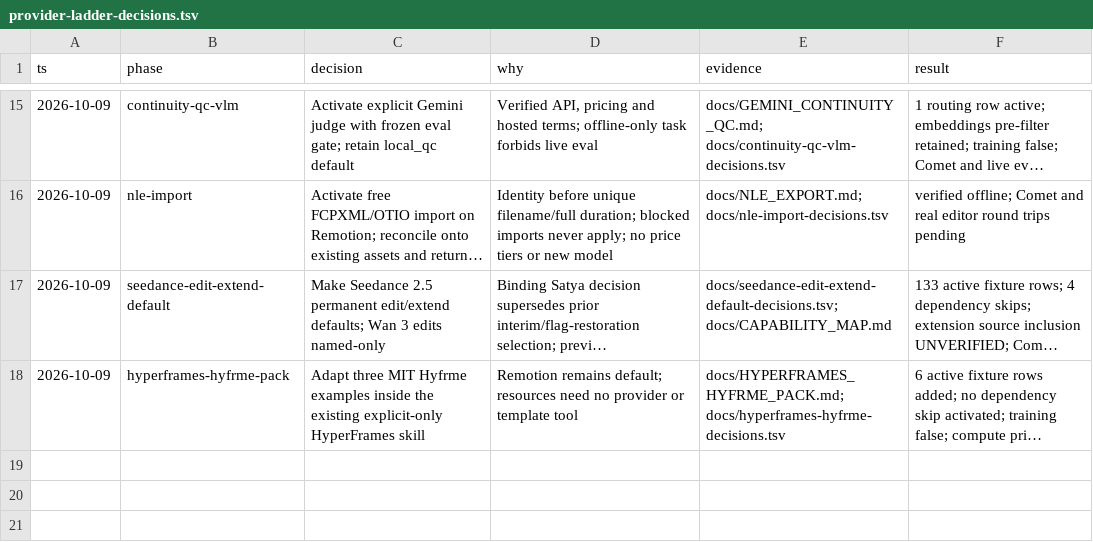
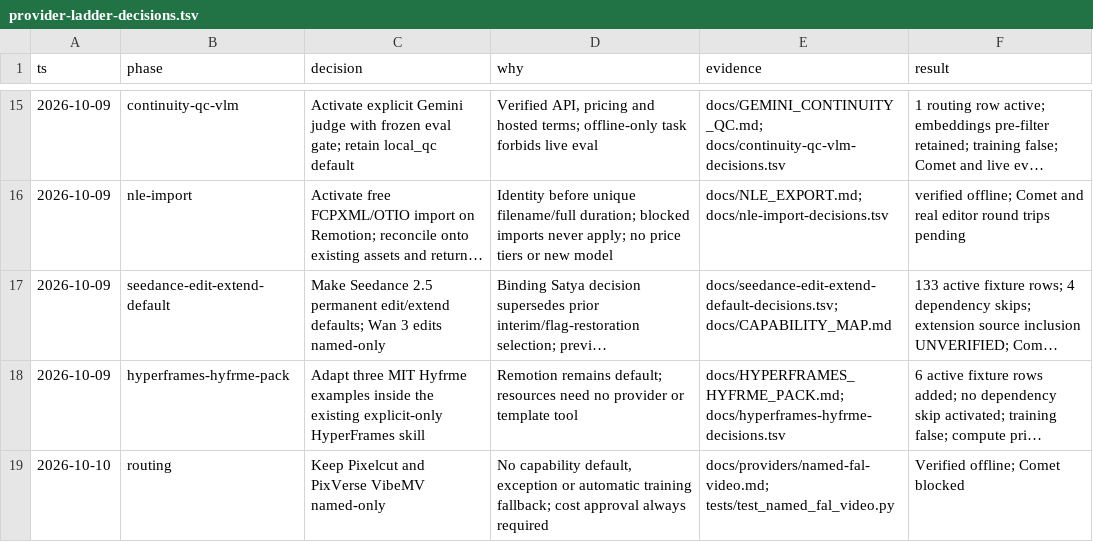
Before and after one commit to half-cook/renderhaus-agent, a TSV file: docs/provider-ladder-decisions.tsv, drawn as a sheet; only a part is shown, gaps mark what is left out; long unchanged cells end in …; the diff names each change by its address in the sheet, - before the commit and + after, or states it on an @@ line.

```diff
--- a/docs/provider-ladder-decisions.tsv
+++ b/docs/provider-ladder-decisions.tsv
+row 19: 2026-10-10 | routing | Keep Pixelcut and PixVerse VibeMV named-only | No capability default, exception or automatic training fallback; cost approval always required | docs/providers/named-fal-video.md; tests/test_named_fal_video.py | Verified offline; Comet blocked
```
Also changed, not shown: 5 other files.
